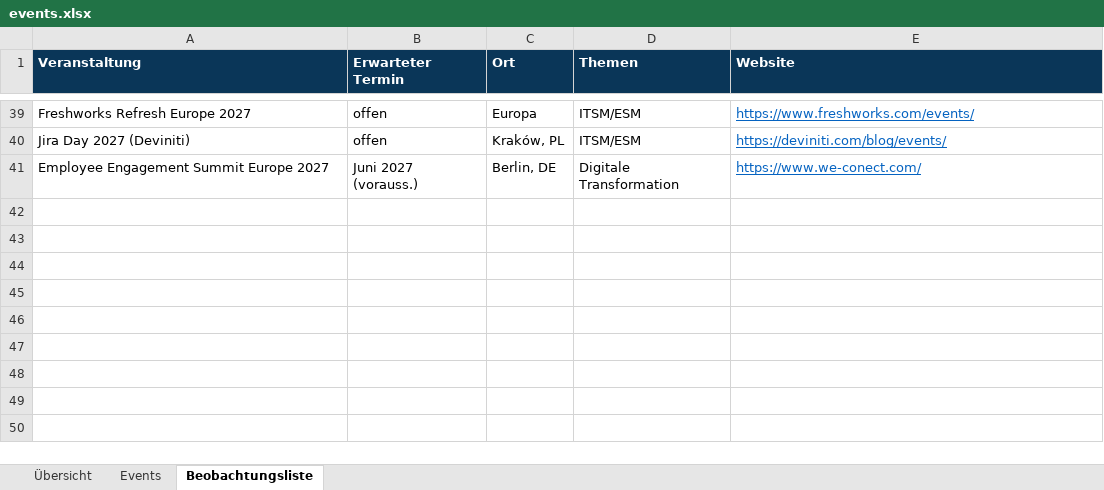
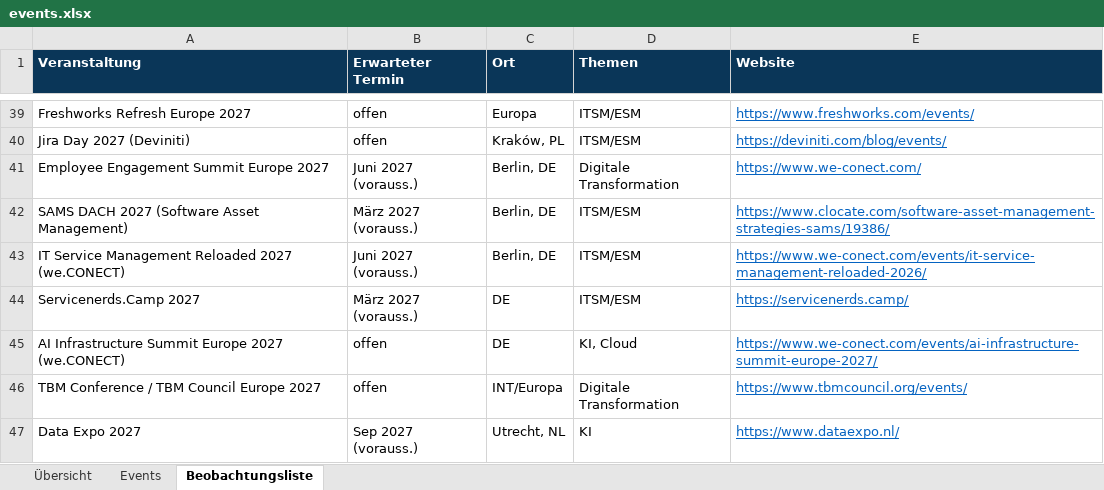
Before and after one commit to Joropa-PGK/ITSM-Calendar-via-Claude-, an Excel workbook: docs/events.xlsx, sheet Beobachtungsliste, drawn as a sheet; only a part is shown, gaps mark what is left out; values as stored, in another font and other column widths than the file's, no borders; the diff names each change by its address in the sheet, - before the commit and + after, or states it on an @@ line.

```diff
--- a/docs/events.xlsx (sheet Beobachtungsliste)
+++ b/docs/events.xlsx (sheet Beobachtungsliste)
+row 42: SAMS DACH 2027 (Software Asset Management) | März 2027 (vorauss.) | Berlin, DE | ITSM/ESM | https://www.clocate.com/software-asset-management-strategies-sams/19386/
+row 43: IT Service Management Reloaded 2027 (we.CONECT) | Juni 2027 (vorauss.) | Berlin, DE | ITSM/ESM | https://www.we-conect.com/events/it-service-management-reloaded-2026/
+row 44: Servicenerds.Camp 2027 | März 2027 (vorauss.) | DE | ITSM/ESM | https://servicenerds.camp/
+row 45: AI Infrastructure Summit Europe 2027 (we.CONECT) | offen | DE | KI, Cloud | https://www.we-conect.com/events/ai-infrastructure-summit-europe-2027/
+row 46: TBM Conference / TBM Council Europe 2027 | offen | INT/Europa | Digitale Transformation | https://www.tbmcouncil.org/events/
+row 47: Data Expo 2027 | Sep 2027 (vorauss.) | Utrecht, NL | KI | https://www.dataexpo.nl/
```
Also changed, not shown: sheet Events, sheet Übersicht, 9 other files.
